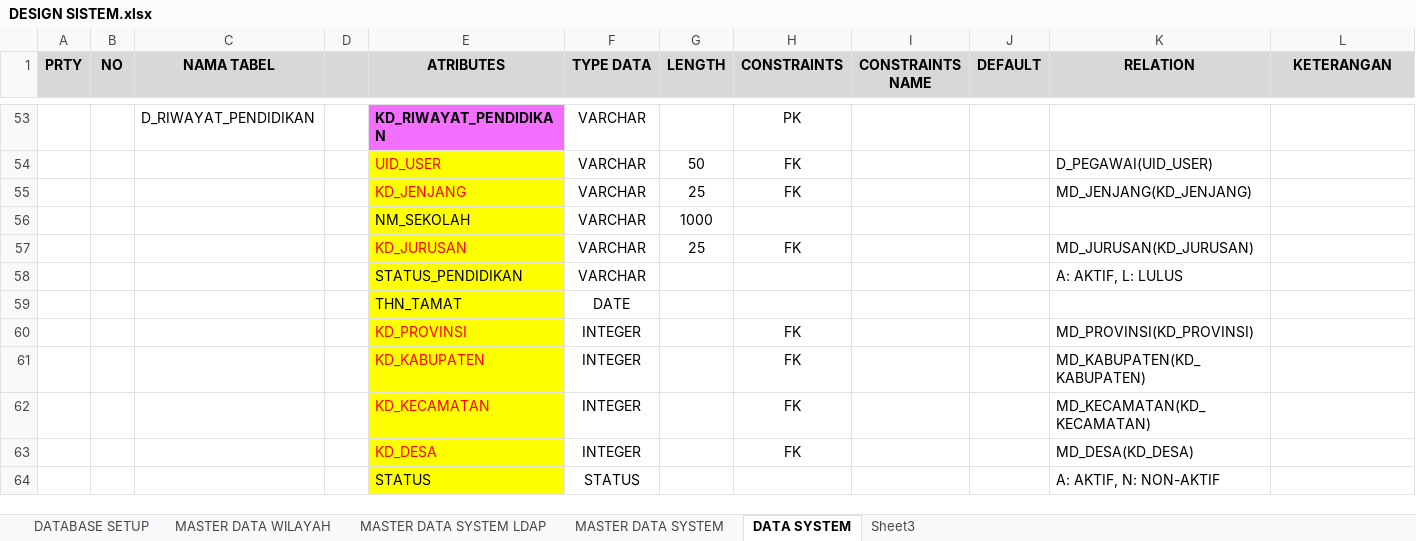
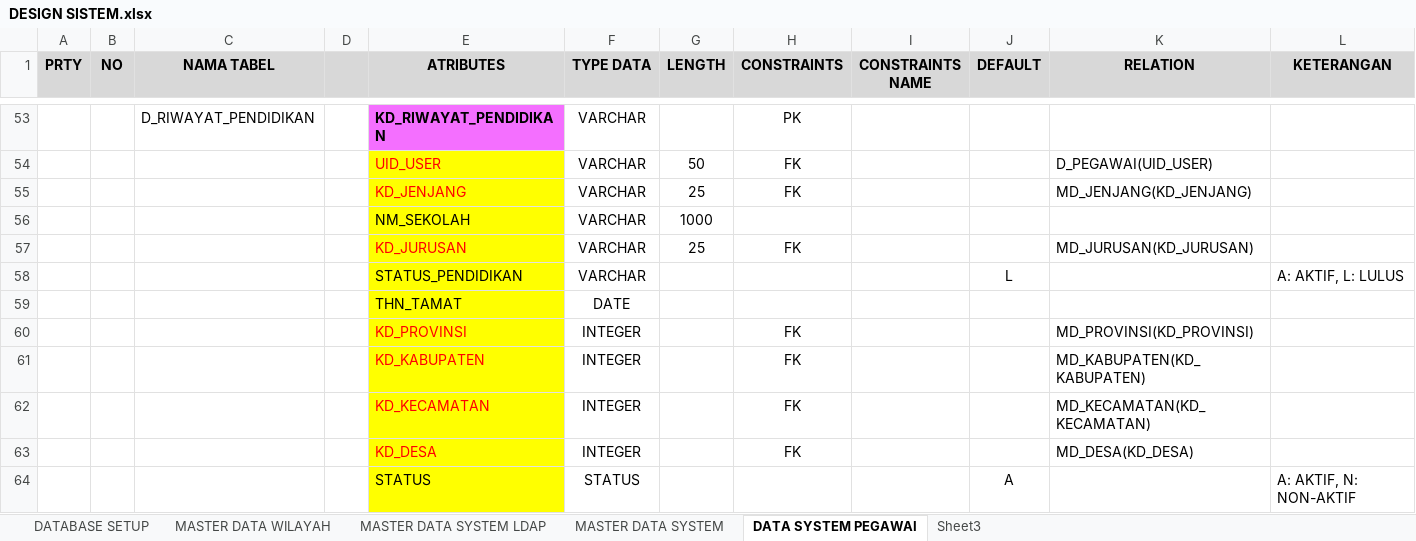
Before and after one commit to jumadilabdulrahmanselian/ldap-api, an Excel workbook: database/PROJECT LDAP INALUM/2. FILE PROYEK/201. DESAIN SISTEM/DESIGN SISTEM.xlsx, sheet DATA SYSTEM PEGAWAI, drawn as a sheet; only a part is shown, gaps mark what is left out; values as stored, in another font and other column widths than the file's, no borders; removed rows and columns are numbered as before the commit, all else as after; rows hold the shown columns only; the diff names each change by its address in the sheet, - before the commit and + after, or states it on an @@ line.

Commit message:
Pegawai

```diff
--- a/database/PROJECT LDAP INALUM/2. FILE PROYEK/201. DESAIN SISTEM/DESIGN SISTEM.xlsx (sheet DATA SYSTEM PEGAWAI)
+++ b/database/PROJECT LDAP INALUM/2. FILE PROYEK/201. DESAIN SISTEM/DESIGN SISTEM.xlsx (sheet DATA SYSTEM PEGAWAI)
-sheet tab: DATA SYSTEM
+sheet tab: DATA SYSTEM PEGAWAI
-row 58:  |  |  |  | STATUS_PENDIDIKAN | VARCHAR |  |  |  |  | A: AKTIF, L: LULUS
+row 58:  |  |  |  | STATUS_PENDIDIKAN | VARCHAR |  |  |  | L |  | A: AKTIF, L: LULUS
-row 64:  |  |  |  | STATUS | STATUS |  |  |  |  | A: AKTIF, N: NON-AKTIF
+row 64:  |  |  |  | STATUS | STATUS |  |  |  | A |  | A: AKTIF, N: NON-AKTIF
```
Also changed, not shown: sheet MASTER DATA SYSTEM LDAP, sheet MASTER DATA SYSTEM, 1 other file.
